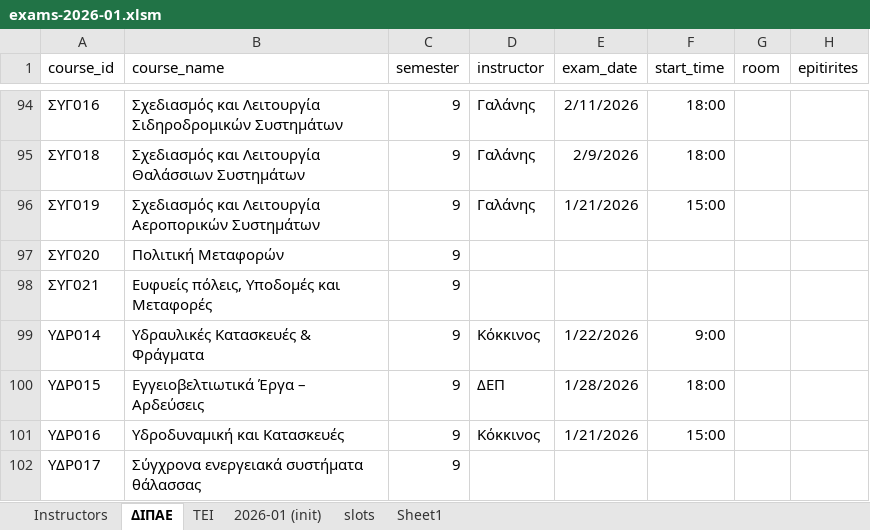
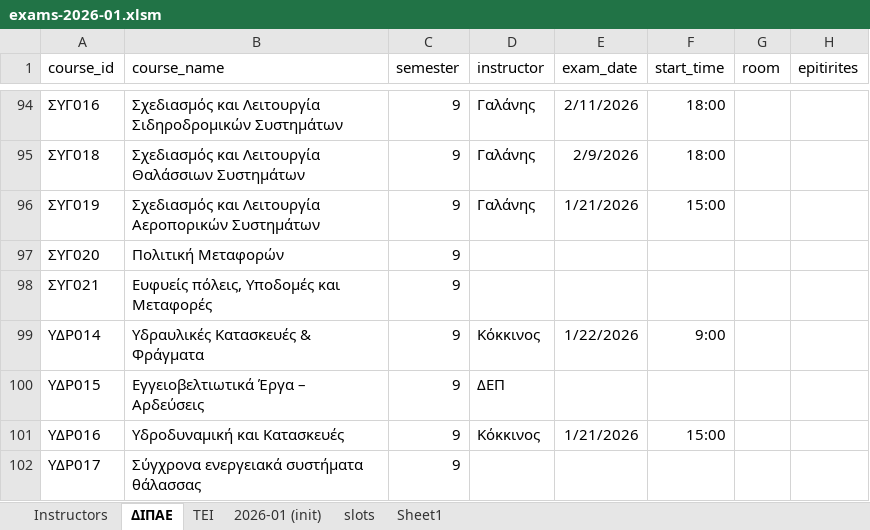
Before and after one commit to panagop/civil_ihu_pyappz, an Excel workbook: files/exams/exams-2026-01.xlsm, sheet ΔΙΠΑΕ, drawn as a sheet; only a part is shown, gaps mark what is left out; values as stored, in another font and other column widths than the file's, no borders; table styles not drawn; the diff names each change by its address in the sheet, - before the commit and + after, or states it on an @@ line.

Commit message:
update excel file

```diff
--- a/files/exams/exams-2026-01.xlsm (sheet ΔΙΠΑΕ)
+++ b/files/exams/exams-2026-01.xlsm (sheet ΔΙΠΑΕ)
-E100 (exam_date): 1/28/2026
+E100 (exam_date): (empty)
-F100 (start_time): 18:00
+F100 (start_time): (empty)
```
